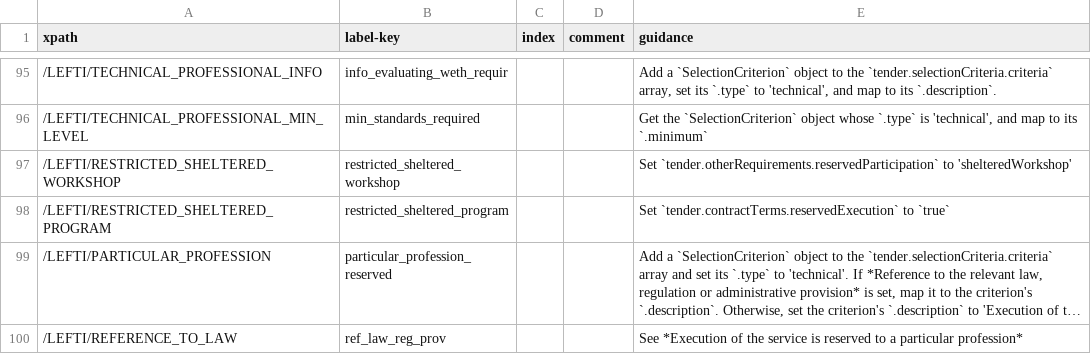
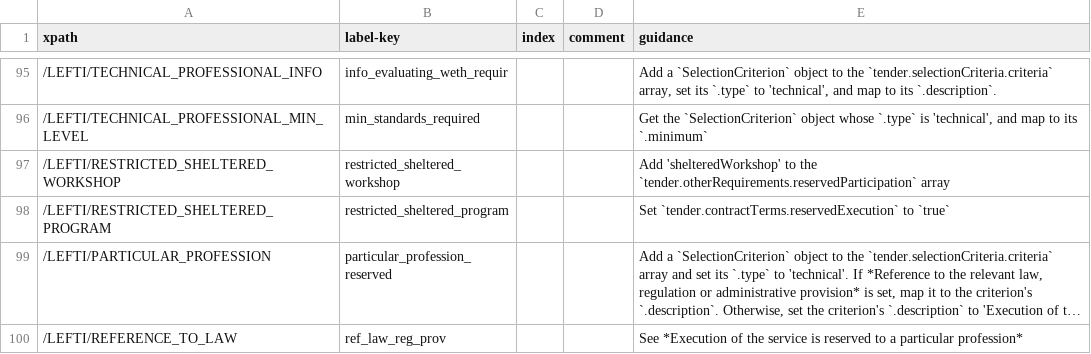
Before and after one commit to open-contracting/european-union-support, a CSV file: output/mapping/F01_2014.csv, drawn as a sheet; only a part is shown, gaps mark what is left out; long unchanged cells end in ….

```diff
--- a/output/mapping/F01_2014.csv
+++ b/output/mapping/F01_2014.csv
@@ -96,3 +96,3 @@ xpath,label-key,index,comment,guidance
 /LEFTI/TECHNICAL_PROFESSIONAL_MIN_LEVEL,min_standards_required,,,"Get the `SelectionCriterion` object whose `.type` is 'technical', and map to its `.minimum`"
-/LEFTI/RESTRICTED_SHELTERED_WORKSHOP,restricted_sheltered_workshop,,,"Set `tender.otherRequirements.reservedParticipation` to 'shelteredWorkshop'"
+/LEFTI/RESTRICTED_SHELTERED_WORKSHOP,restricted_sheltered_workshop,,,"Add 'shelteredWorkshop' to the `tender.otherRequirements.reservedParticipation` array"
 /LEFTI/RESTRICTED_SHELTERED_PROGRAM,restricted_sheltered_program,,,Set `tender.contractTerms.reservedExecution` to `true`
```
Also changed, not shown: output/mapping/F02_2014.csv, output/mapping/F04_2014.csv, 6 other files.
